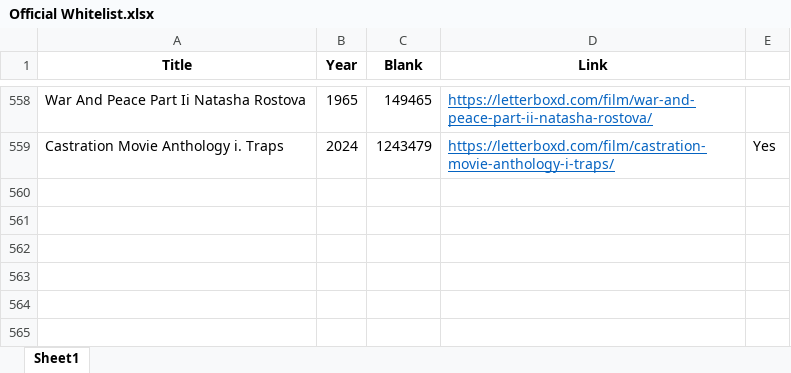
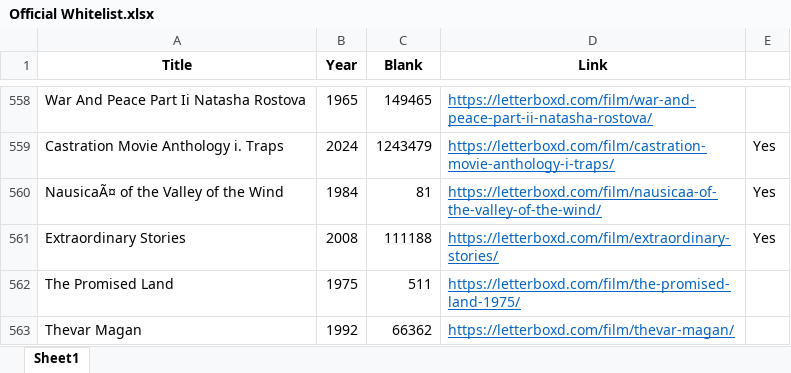
Before and after one commit to bigbadraj/Letterboxd-List-Scraping, an Excel workbook: Official Whitelist.xlsx, sheet Sheet1, drawn as a sheet; only a part is shown, gaps mark what is left out; values as stored, in another font and other column widths than the file's, no borders; the diff names each change by its address in the sheet, - before the commit and + after, or states it on an @@ line.

```diff
--- a/Official Whitelist.xlsx (sheet Sheet1)
+++ b/Official Whitelist.xlsx (sheet Sheet1)
+row 560: NausicaÃ¤ of the Valley of the Wind | 1984 | 81 | https://letterboxd.com/film/nausicaa-of-the-valley-of-the-wind/ | Yes
+row 561: Extraordinary Stories | 2008 | 111188 | https://letterboxd.com/film/extraordinary-stories/ | Yes
+row 562: The Promised Land | 1975 | 511 | https://letterboxd.com/film/the-promised-land-1975/
+row 563: Thevar Magan | 1992 | 66362 | https://letterboxd.com/film/thevar-magan/
```
Also changed, not shown: Comedy_Blacklist.xlsx, Zero_Reviews.xlsx, 5 other files.
